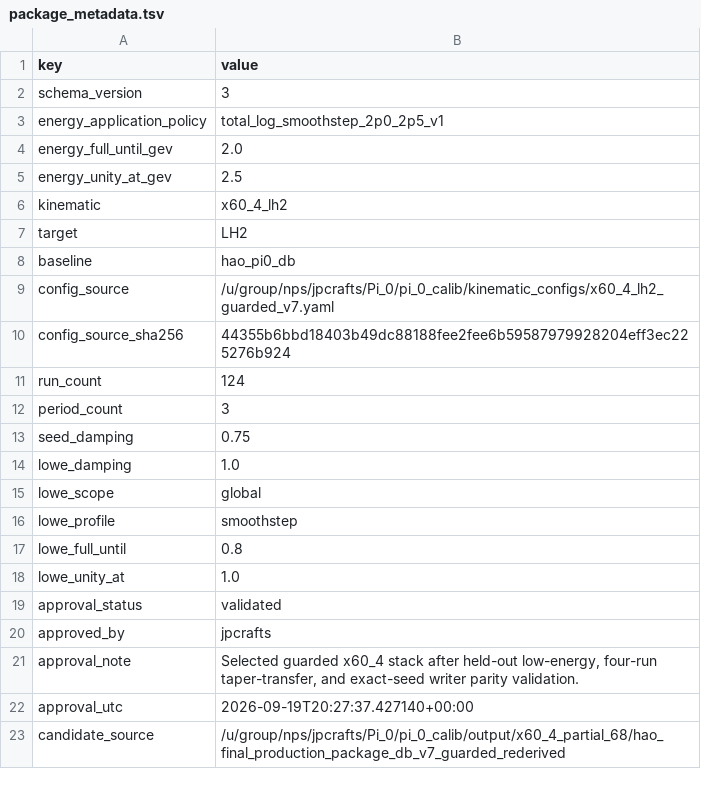
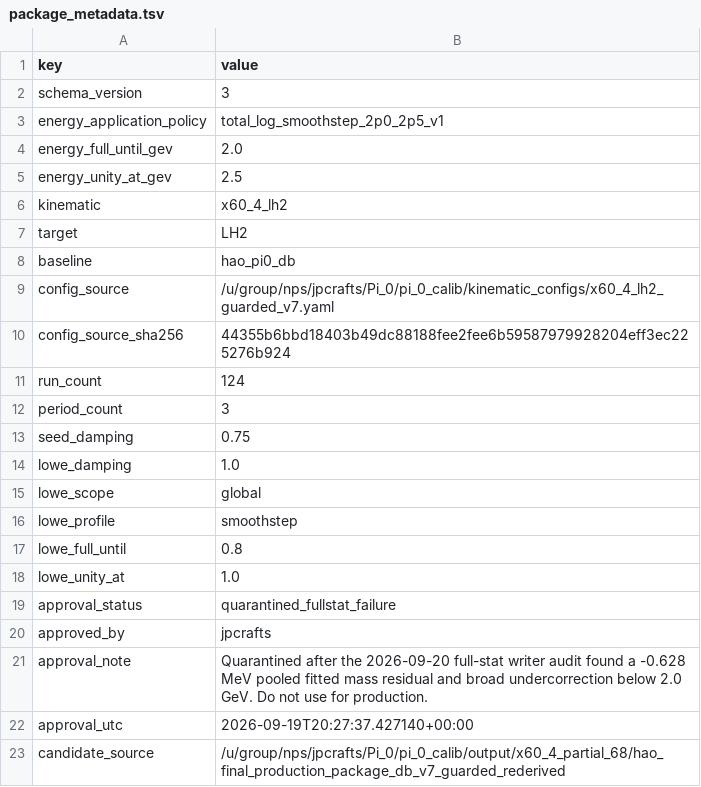
Before and after one commit to jpcrafts/pi0-calib, a TSV file: packages/x60_4_lh2_v7_guarded/package_metadata.tsv, drawn as a sheet.

Commit message:
fix: quarantine failed x60 guarded release

```diff
--- a/packages/x60_4_lh2_v7_guarded/package_metadata.tsv
+++ b/packages/x60_4_lh2_v7_guarded/package_metadata.tsv
@@ -18,5 +18,5 @@ lowe_full_until	0.8
 lowe_unity_at	1.0
-approval_status	validated
+approval_status	quarantined_fullstat_failure
 approved_by	jpcrafts
-approval_note	Selected guarded x60_4 stack after held-out low-energy, four-run taper-transfer, and exact-seed writer parity validation.
+approval_note	Quarantined after the 2026-09-20 full-stat writer audit found a -0.628 MeV pooled fitted mass residual and broad undercorrection below 2.0 GeV. Do not use for production.
 approval_utc	2026-09-19T20:27:37.427140+00:00
```
Also changed, not shown: packages/x60_4_lh2_v7_guarded/package_manifest.tsv, 4 other files.
